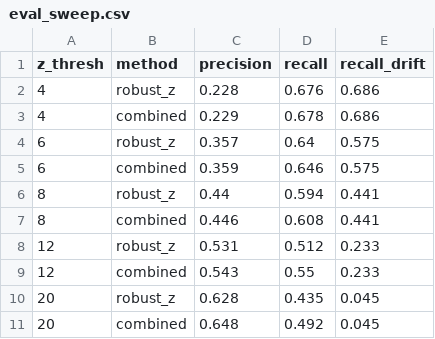
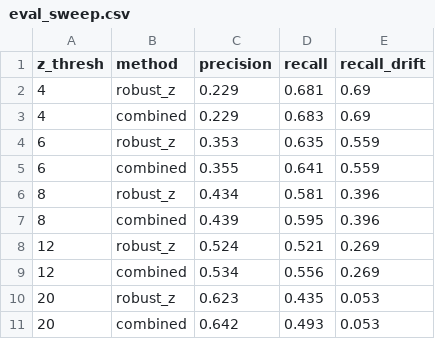
Before and after one commit to kyrtyy/edgar-pit-fundamentals, a CSV file: out/eval_sweep.csv, drawn as a sheet.

```diff
--- a/out/eval_sweep.csv
+++ b/out/eval_sweep.csv
@@ -1,11 +1,11 @@
 z_thresh,method,precision,recall,recall_drift
-4,robust_z,0.228,0.676,0.686
-4,combined,0.229,0.678,0.686
-6,robust_z,0.357,0.64,0.575
-6,combined,0.359,0.646,0.575
-8,robust_z,0.44,0.594,0.441
-8,combined,0.446,0.608,0.441
-12,robust_z,0.531,0.512,0.233
-12,combined,0.543,0.55,0.233
-20,robust_z,0.628,0.435,0.045
-20,combined,0.648,0.492,0.045
+4,robust_z,0.229,0.681,0.69
+4,combined,0.229,0.683,0.69
+6,robust_z,0.353,0.635,0.559
+6,combined,0.355,0.641,0.559
+8,robust_z,0.434,0.581,0.396
+8,combined,0.439,0.595,0.396
+12,robust_z,0.524,0.521,0.269
+12,combined,0.534,0.556,0.269
+20,robust_z,0.623,0.435,0.053
+20,combined,0.642,0.493,0.053
```
Also changed, not shown: out/eval.csv, out/scorecard.csv, 4 other files.
